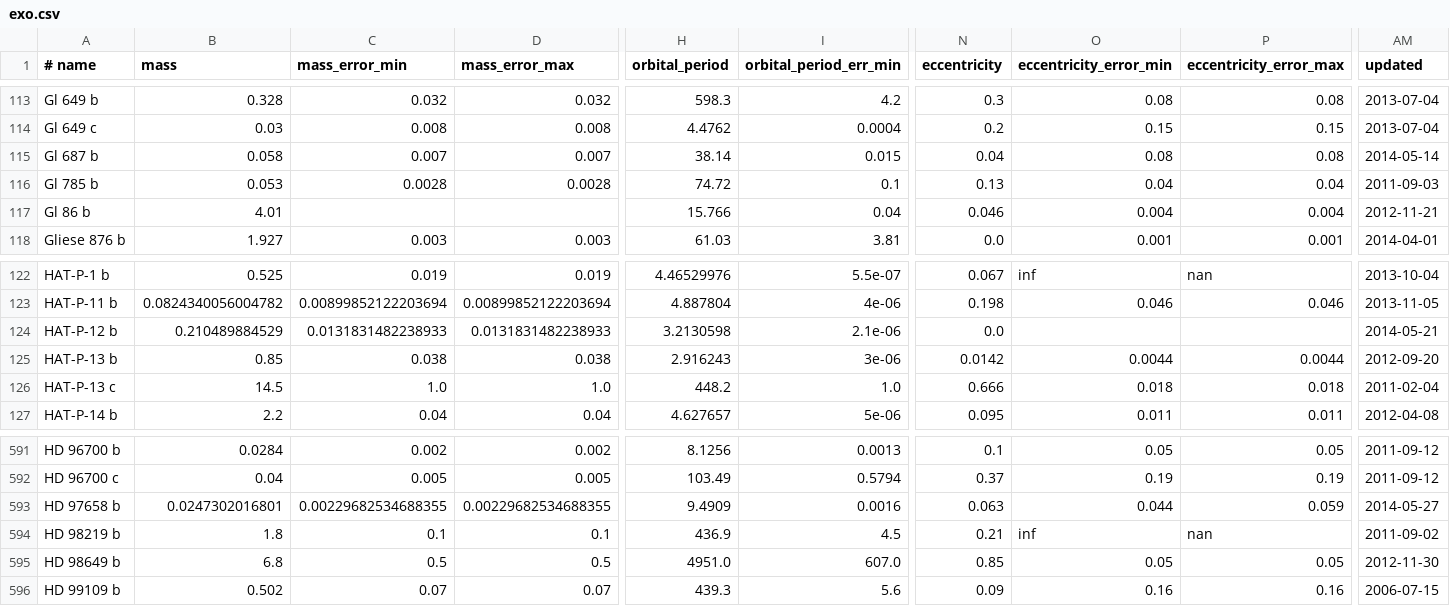
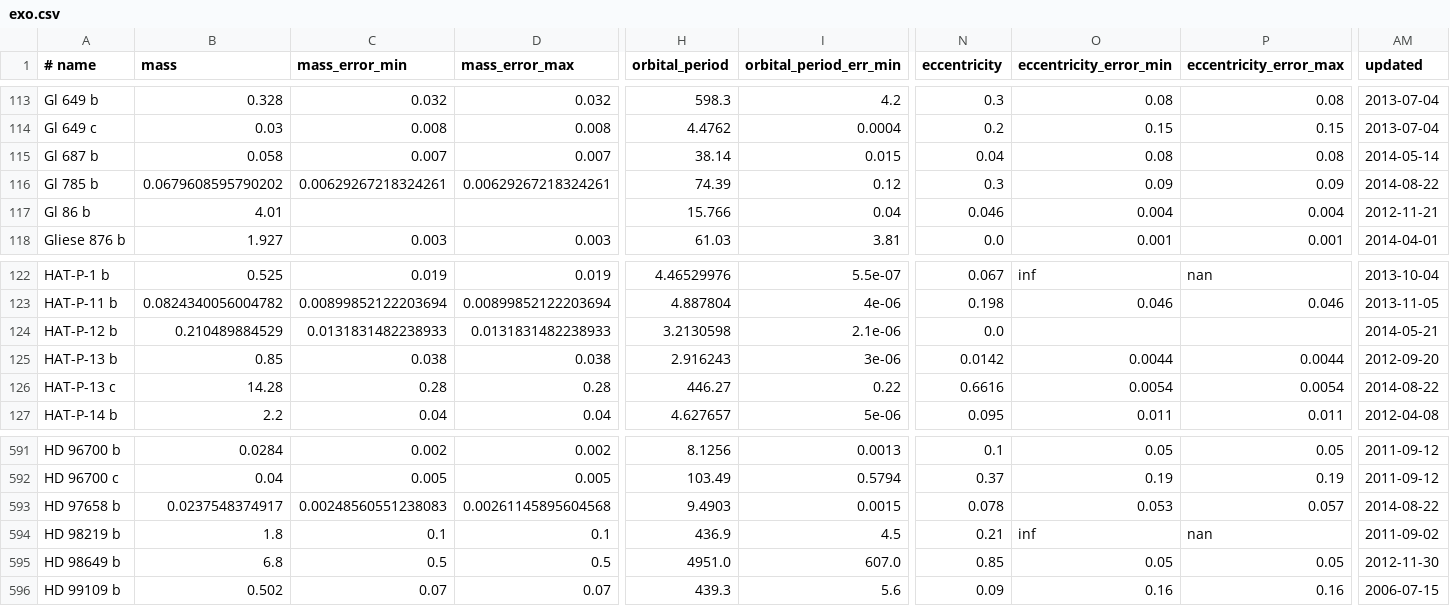
Before and after one commit to iastro-pt/SWEET-Cat, a CSV file: exo.csv, drawn as a sheet; only a part is shown, gaps mark what is left out; the diff covers the shown part only; the diff names each change by its address in the sheet, - before the commit and + after, or states it on an @@ line.

```diff
--- a/exo.csv
+++ b/exo.csv
-B116 (mass): 0.053
+B116 (mass): 0.0679608595790202
-C116 (mass_error_min): 0.0028
+C116 (mass_error_min): 0.00629267218324261
-D116 (mass_error_max): 0.0028
+D116 (mass_error_max): 0.00629267218324261
-H116 (orbital_period): 74.72
+H116 (orbital_period): 74.39
-I116 (orbital_period_err_min): 0.1
+I116 (orbital_period_err_min): 0.12
-N116 (eccentricity): 0.13
+N116 (eccentricity): 0.3
-O116 (eccentricity_error_min): 0.04
+O116 (eccentricity_error_min): 0.09
-P116 (eccentricity_error_max): 0.04
+P116 (eccentricity_error_max): 0.09
-AM116 (updated): 2011-09-03
+AM116 (updated): 2014-08-22
-B126 (mass): 14.5
+B126 (mass): 14.28
-C126 (mass_error_min): 1.0
+C126 (mass_error_min): 0.28
-D126 (mass_error_max): 1.0
+D126 (mass_error_max): 0.28
-H126 (orbital_period): 448.2
+H126 (orbital_period): 446.27
-I126 (orbital_period_err_min): 1.0
+I126 (orbital_period_err_min): 0.22
-N126 (eccentricity): 0.666
+N126 (eccentricity): 0.6616
-O126 (eccentricity_error_min): 0.018
+O126 (eccentricity_error_min): 0.0054
-P126 (eccentricity_error_max): 0.018
+P126 (eccentricity_error_max): 0.0054
-AM126 (updated): 2011-02-04
+AM126 (updated): 2014-08-22
-B593 (mass): 0.0247302016801
+B593 (mass): 0.0237548374917
-C593 (mass_error_min): 0.00229682534688355
+C593 (mass_error_min): 0.00248560551238083
-D593 (mass_error_max): 0.00229682534688355
+D593 (mass_error_max): 0.00261145895604568
-H593 (orbital_period): 9.4909
+H593 (orbital_period): 9.4903
-I593 (orbital_period_err_min): 0.0016
+I593 (orbital_period_err_min): 0.0015
-N593 (eccentricity): 0.063
+N593 (eccentricity): 0.078
-O593 (eccentricity_error_min): 0.044
+O593 (eccentricity_error_min): 0.053
-P593 (eccentricity_error_max): 0.059
+P593 (eccentricity_error_max): 0.057
-AM593 (updated): 2014-05-27
+AM593 (updated): 2014-08-22
```
Also changed, not shown: 82 edited cells elsewhere in this file, 3 other files.
